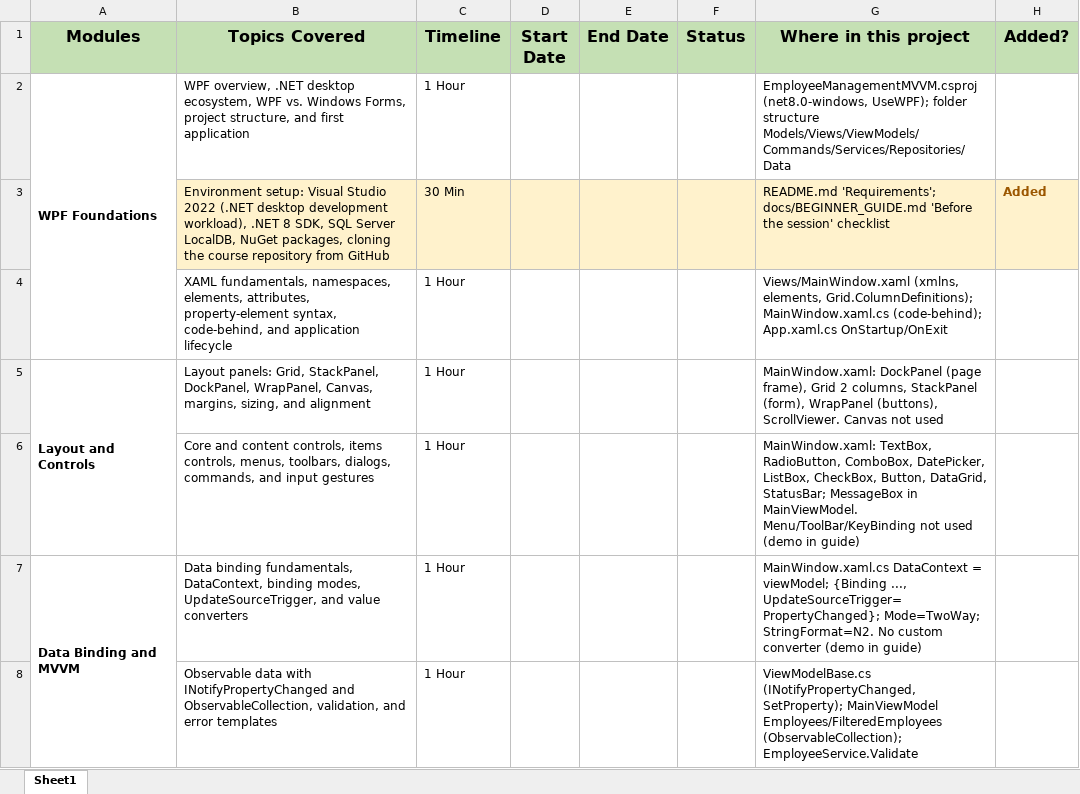
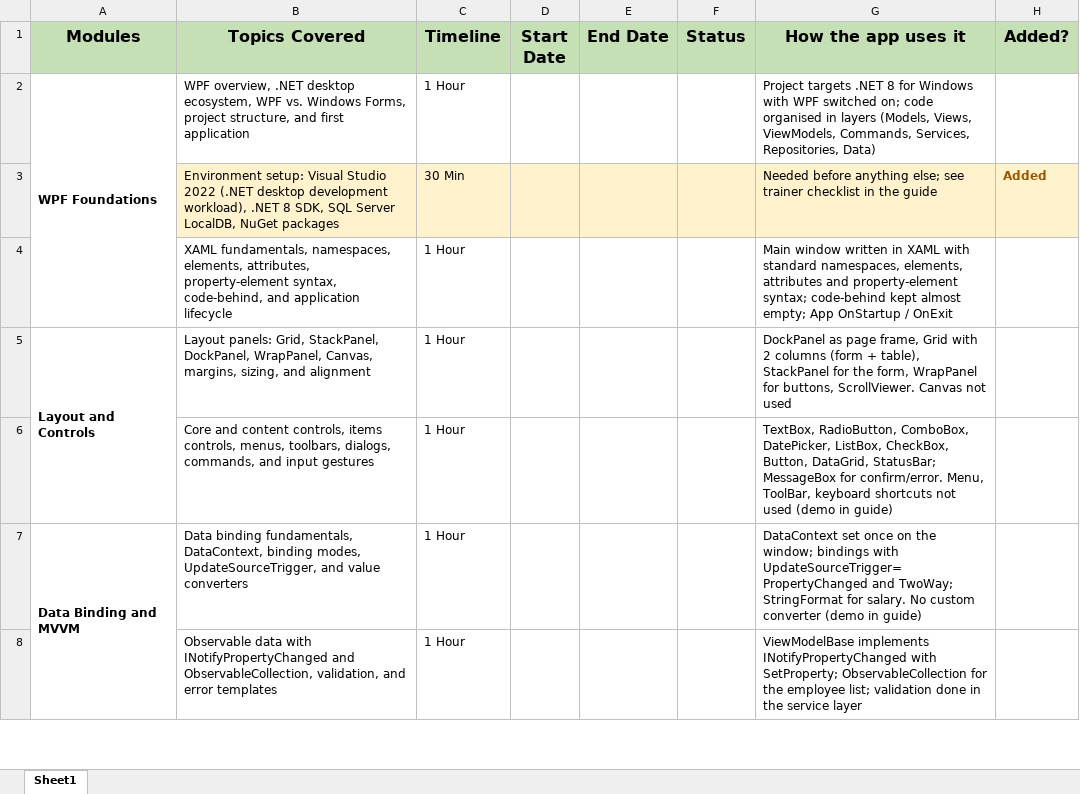
Before and after one commit to joshirohit001/EmployeeManagementMVVMMastery, an Excel workbook: docs/WPF_Course_Content.xlsx, sheet Sheet1, drawn as a sheet; only a part is shown; values as stored, in another font and other column widths than the file's, no borders; the diff covers the shown part only; the diff names each change by its address in the sheet, - before the commit and + after, or states it on an @@ line.

```diff
--- a/docs/WPF_Course_Content.xlsx (sheet Sheet1)
+++ b/docs/WPF_Course_Content.xlsx (sheet Sheet1)
-G1: Where in this project
+G1: How the app uses it
-G2 (How the app uses it): EmployeeManagementMVVM.csproj (net8.0-windows, UseWPF); folder structure Models/Views/ViewModels/Commands/Services/Repositories/Data
+G2 (How the app uses it): Project targets .NET 8 for Windows with WPF switched on; code organised in layers (Models, Views, ViewModels, Commands, Services, Repositories, Data)
-B3 (Topics Covered): …LocalDB, NuGet packages, cloning the course repository from GitHub
+B3 (Topics Covered): …LocalDB, NuGet packages
-G3 (How the app uses it): README.md 'Requirements'; docs/BEGINNER_GUIDE.md 'Before the session' checklist
+G3 (How the app uses it): Needed before anything else; see trainer checklist in the guide
-G4 (How the app uses it): Views/MainWindow.xaml (xmlns, elements, Grid.ColumnDefinitions); MainWindow.xaml.cs (code-behind); App.xaml.cs OnStartup/OnExit
+G4 (How the app uses it): Main window written in XAML with standard namespaces, elements, attributes and property-element syntax; code-behind kept almost empty; App OnStartup / OnExit
-G5 (How the app uses it): MainWindow.xaml: DockPanel (page frame), Grid 2 columns, StackPanel (form), WrapPanel (buttons), ScrollViewer. Canvas…
+G5 (How the app uses it): DockPanel as page frame, Grid with 2 columns (form + table), StackPanel for the form, WrapPanel for buttons, ScrollViewer. Canvas…
-G6 (How the app uses it): MainWindow.xaml: TextBox, RadioButton, ComboBox, DatePicker, ListBox, CheckBox, Button, DataGrid, StatusBar; MessageBox in MainViewModel. Menu/ToolBar/KeyBinding not used…
+G6 (How the app uses it): TextBox, RadioButton, ComboBox, DatePicker, ListBox, CheckBox, Button, DataGrid, StatusBar; MessageBox for confirm/error. Menu, ToolBar, keyboard shortcuts not used…
-G7 (How the app uses it): MainWindow.xaml.cs DataContext = viewModel; {Binding ..., UpdateSourceTrigger=PropertyChanged}; Mode=TwoWay; StringFormat=N2. No custom…
+G7 (How the app uses it): DataContext set once on the window; bindings with UpdateSourceTrigger=PropertyChanged and TwoWay; StringFormat for salary. No custom…
-G8 (How the app uses it): ViewModelBase.cs (INotifyPropertyChanged, SetProperty); MainViewModel Employees/FilteredEmployees (ObservableCollection); EmployeeService.Validate
+G8 (How the app uses it): ViewModelBase implements INotifyPropertyChanged with SetProperty; ObservableCollection for the employee list; validation done in the service layer
```
Also changed, not shown: 2 added rows, 1 removed row and 17 edited cells elsewhere in this sheet, 1 other file.
